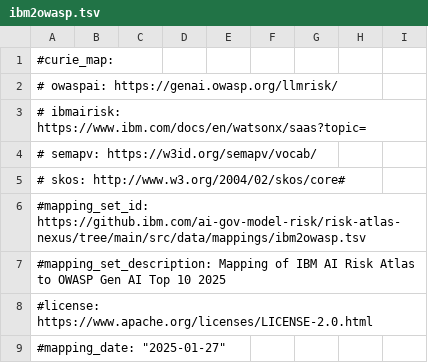
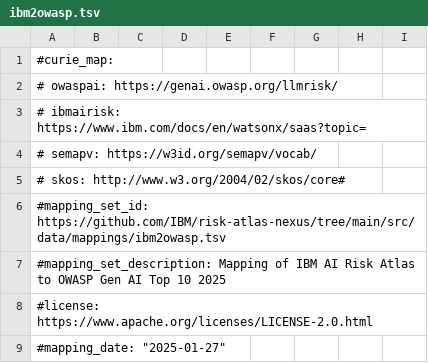
Before and after one commit to zrlfba/risk-atlas-nexus, a TSV file: src/risk_atlas_nexus/data/mappings/ibm2owasp.tsv, drawn as a sheet; only a part is shown.

```diff
--- a/src/risk_atlas_nexus/data/mappings/ibm2owasp.tsv
+++ b/src/risk_atlas_nexus/data/mappings/ibm2owasp.tsv
@@ -5,3 +5,3 @@
 #  skos: http://www.w3.org/2004/02/skos/core#
-#mapping_set_id: https://github.ibm.com/ai-gov-model-risk/risk-atlas-nexus/tree/main/src/data/mappings/ibm2owasp.tsv
+#mapping_set_id: https://github.com/IBM/risk-atlas-nexus/tree/main/src/data/mappings/ibm2owasp.tsv
 #mapping_set_description: Mapping of IBM AI Risk Atlas to OWASP Gen AI Top 10 2025
```
Also changed, not shown: src/risk_atlas_nexus/data/mappings/ibm2nistgenai.tsv, 8 other files.
